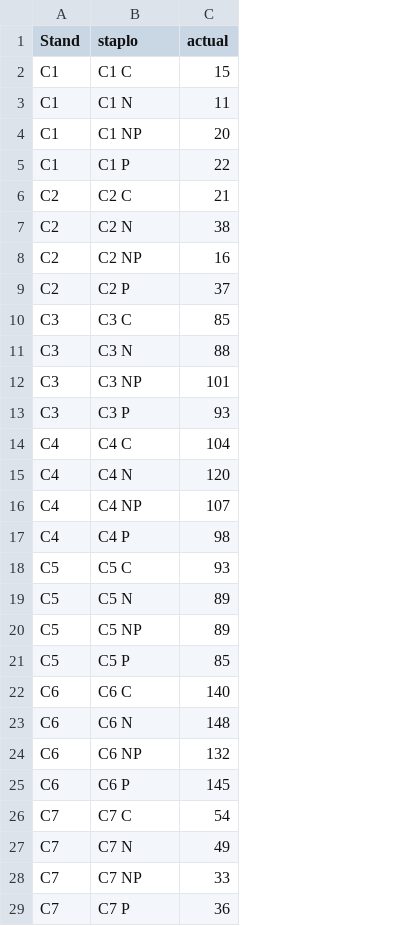
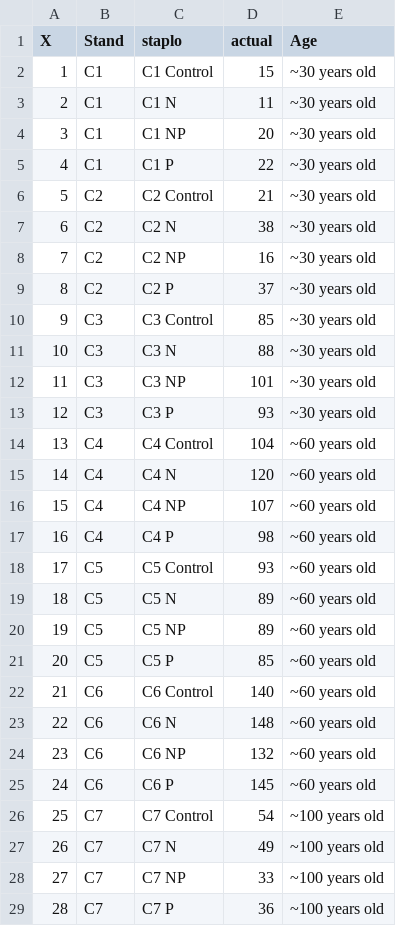
Before and after one commit to bearsofthemoss/MELNHE_NEON_AOP, a CSV file: R_input/Tally_of_10_plus_cm_stems.csv, drawn as a sheet; only a part is shown; addresses are those after the commit; the diff covers the shown part only; the diff names each change by its address in the sheet, - before the commit and + after, or states it on an @@ line.

```diff
--- a/R_input/Tally_of_10_plus_cm_stems.csv
+++ b/R_input/Tally_of_10_plus_cm_stems.csv
+column A (X), rows 2-29: 1 | 2 | 3 | 4 | 5 | 6 | 7 | 8 | 9 | 10 | 11 | 12 | 13 | 14 | 15 | 16 | 17 | 18 | 19 | 20 | 21 | 22 | 23 | 24 | 25 | 26 | 27 | 28
+column E (Age), rows 2-29: ~30 years old | ~30 years old | ~30 years old | ~30 years old | ~30 years old | ~30 years old | ~30 years old | ~30 years old | ~30 years old | ~30 years old | ~30 years old | ~30 years old | ~60 years old | ~60 years old | ~60 years old | ~60 years old | ~60 years old | ~60 years old | ~60 years old | ~60 years old | ~60 years old | ~60 years old | ~60 years old | ~60 years old | ~100 years old | ~100 years old | ~100 years old | ~100 years old
-C2 (staplo): C1 C
+C2 (staplo): C1 Control
-C6 (staplo): C2 C
+C6 (staplo): C2 Control
-C10 (staplo): C3 C
+C10 (staplo): C3 Control
-C14 (staplo): C4 C
+C14 (staplo): C4 Control
-C18 (staplo): C5 C
+C18 (staplo): C5 Control
-C22 (staplo): C6 C
+C22 (staplo): C6 Control
-C26 (staplo): C7 C
+C26 (staplo): C7 Control
```
Also changed, not shown: 2 edited cells elsewhere in this file, 6 other files.
